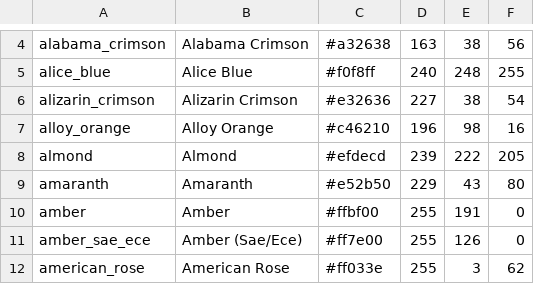
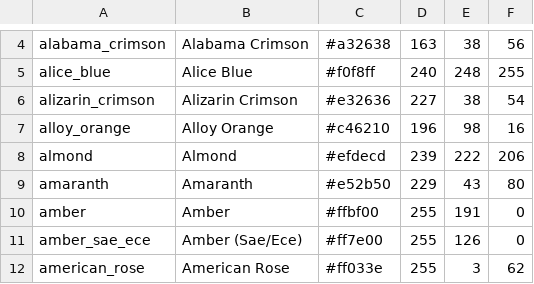
Before and after one commit to dejansukalo/PythonCode, a CSV file: colors.csv, drawn as a sheet; only a part is shown, gaps mark what is left out.

Commit message:
Almond change

```diff
--- a/colors.csv
+++ b/colors.csv
@@ -7,3 +7,3 @@ alizarin_crimson,Alizarin Crimson,#e32636,227,38,54
 alloy_orange,Alloy Orange,#c46210,196,98,16
-almond,Almond,#efdecd,239,222,205
+almond,Almond,#efdecd,239,222,206
 amaranth,Amaranth,#e52b50,229,43,80
```
